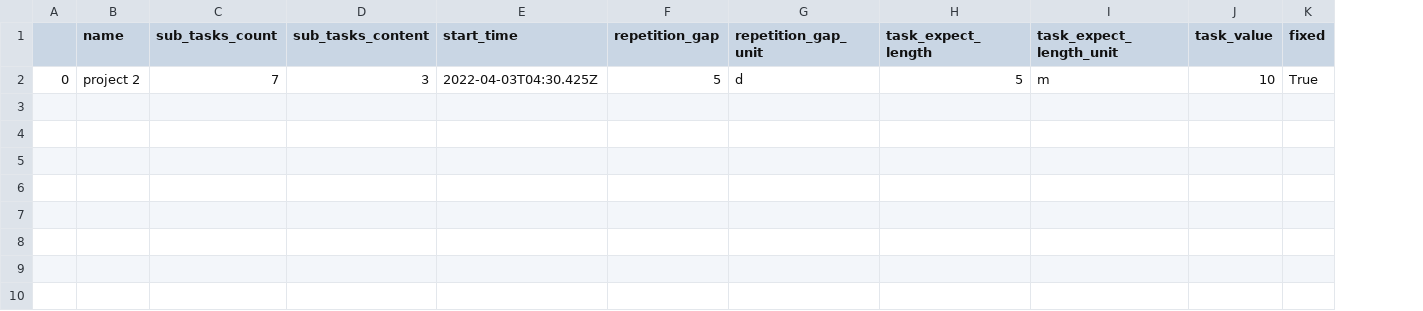
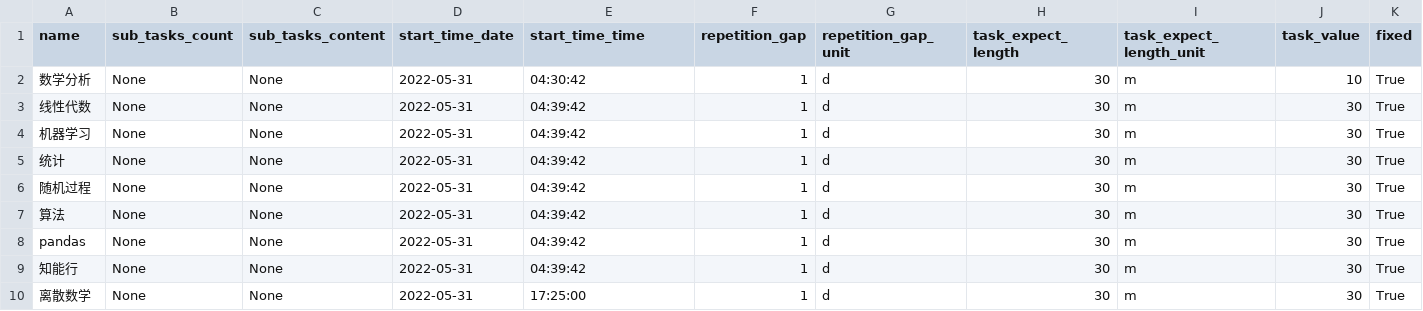
Before and after one commit to fire-lit-band/single-input-gtd, a CSV file: todo.csv, drawn as a sheet; only a part is shown; removed rows and columns are numbered as before the commit, all else as after; rows hold the shown columns only; the diff names each change by its address in the sheet, - before the commit and + after, or states it on an @@ line.

```diff
--- a/todo.csv
+++ b/todo.csv
-column A, empty
+column D (start_time_date), empty
-E1: start_time
+E1: start_time_time
-row 2: 0 | project 2 | 7 | 3 | 2022-04-03T04:30.425Z | 5 | d | 5 | m | 10 | True
+row 2: 数学分析 | None | None | 2022-05-31 | 04:30:42 | 1 | d | 30 | m | 10 | True
+row 3: 线性代数 | None | None | 2022-05-31 | 04:39:42 | 1 | d | 30 | m | 30 | True
+row 4: 机器学习 | None | None | 2022-05-31 | 04:39:42 | 1 | d | 30 | m | 30 | True
+row 5: 统计 | None | None | 2022-05-31 | 04:39:42 | 1 | d | 30 | m | 30 | True
+row 6: 随机过程 | None | None | 2022-05-31 | 04:39:42 | 1 | d | 30 | m | 30 | True
+row 7: 算法 | None | None | 2022-05-31 | 04:39:42 | 1 | d | 30 | m | 30 | True
+row 8: pandas | None | None | 2022-05-31 | 04:39:42 | 1 | d | 30 | m | 30 | True
+row 9: 知能行 | None | None | 2022-05-31 | 04:39:42 | 1 | d | 30 | m | 30 | True
+row 10: 离散数学 | None | None | 2022-05-31 | 17:25:00 | 1 | d | 30 | m | 30 | True
```
Also changed, not shown: 5 other files.
